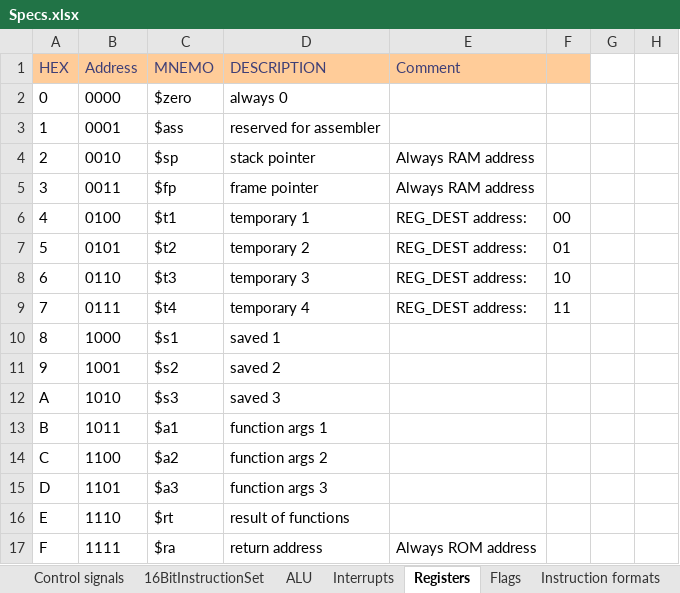
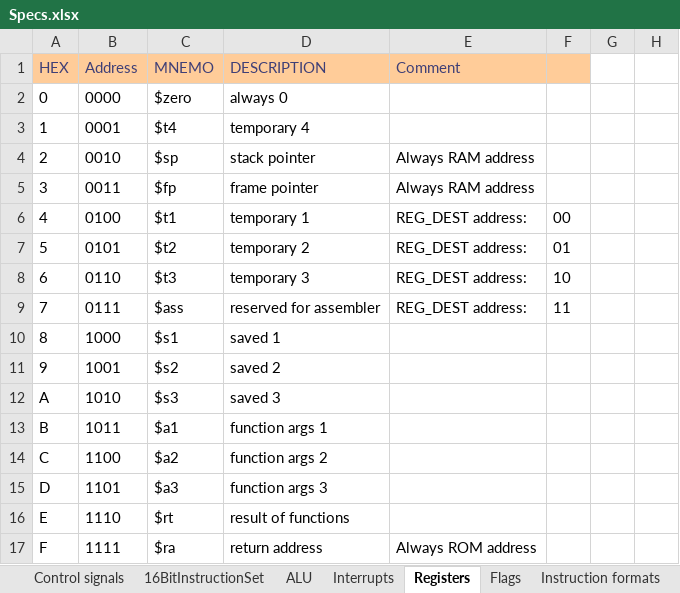
Before and after one commit to KlivenPL/KPC8, an Excel workbook: KPC8/Docs/Specs.xlsx, sheet Registers, drawn as a sheet; only a part is shown; values as stored, in another font and other column widths than the file's, no borders; the diff names each change by its address in the sheet, - before the commit and + after, or states it on an @@ line.

```diff
--- a/KPC8/Docs/Specs.xlsx (sheet Registers)
+++ b/KPC8/Docs/Specs.xlsx (sheet Registers)
-C3 (MNEMO): $ass
+C3 (MNEMO): $t4
-D3 (DESCRIPTION): reserved for assembler
+D3 (DESCRIPTION): temporary 4
-C9 (MNEMO): $t4
+C9 (MNEMO): $ass
-D9 (DESCRIPTION): temporary 4
+D9 (DESCRIPTION): reserved for assembler
```
Also changed, not shown: sheet 16BitInstructionSet, 14 other files.
